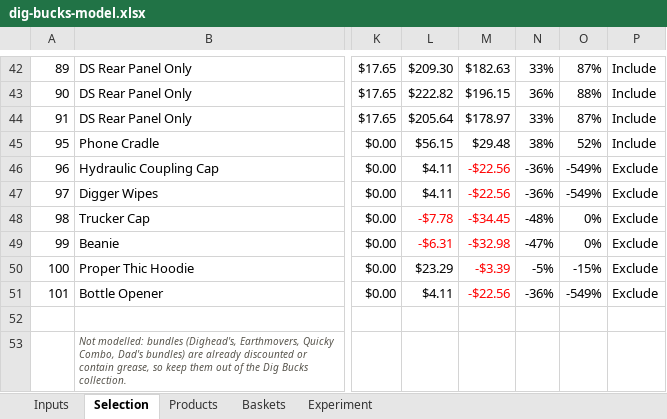
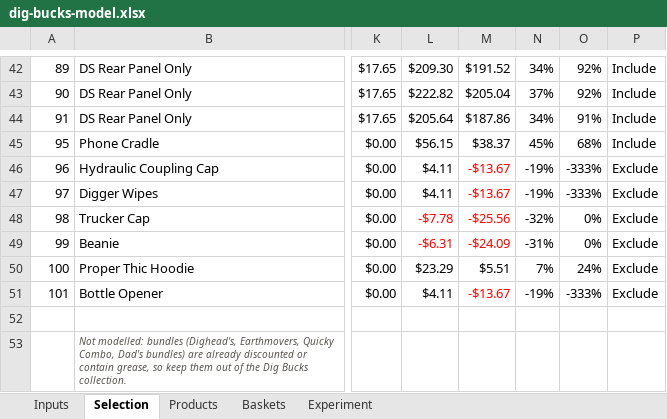
Before and after one commit to MJB1000/CLAUDE-CODE-V1, an Excel workbook: diggerlid-ops-hub/deliverables/bfcm-2026-deck/dig-bucks-model.xlsx, sheet Selection, drawn as a sheet; only a part is shown, gaps mark what is left out; values as stored, in another font and other column widths than the file's, no borders; conditional formats not drawn; the diff covers the shown part only; the diff names each change by its address in the sheet, - before the commit and + after, or states it on an @@ line.

```diff
--- a/diggerlid-ops-hub/deliverables/bfcm-2026-deck/dig-bucks-model.xlsx (sheet Selection)
+++ b/diggerlid-ops-hub/deliverables/bfcm-2026-deck/dig-bucks-model.xlsx (sheet Selection)
-M42: $182.63
+M42: $191.52
-N42: 33%
+N42: 34%
-O42: 87%
+O42: 92%
-M43: $196.15
+M43: $205.04
-N43: 36%
+N43: 37%
-O43: 88%
+O43: 92%
-M44: $178.97
+M44: $187.86
-N44: 33%
+N44: 34%
-O44: 87%
+O44: 91%
-M45: $29.48
+M45: $38.37
-N45: 38%
+N45: 45%
-O45: 52%
+O45: 68%
-M46:M47: -$22.56
+M46:M47: -$13.67
-N46:N47: -36%
+N46:N47: -19%
-O46:O47: -549%
+O46:O47: -333%
-M48: -$34.45
+M48: -$25.56
-N48: -48%
+N48: -32%
-M49: -$32.98
+M49: -$24.09
-N49: -47%
+N49: -31%
-M50: -$3.39
+M50: $5.51
-M50 text colour: #FF0000
+M50 text colour: black
-N50: -5%
+N50: 7%
-O50: -15%
+O50: 24%
-M51: -$22.56
+M51: -$13.67
-N51: -36%
+N51: -19%
-O51: -549%
+O51: -333%
```
Also changed, not shown: 89 edited cells elsewhere in this sheet, sheet Experiment, sheet Baskets, sheet Inputs.
